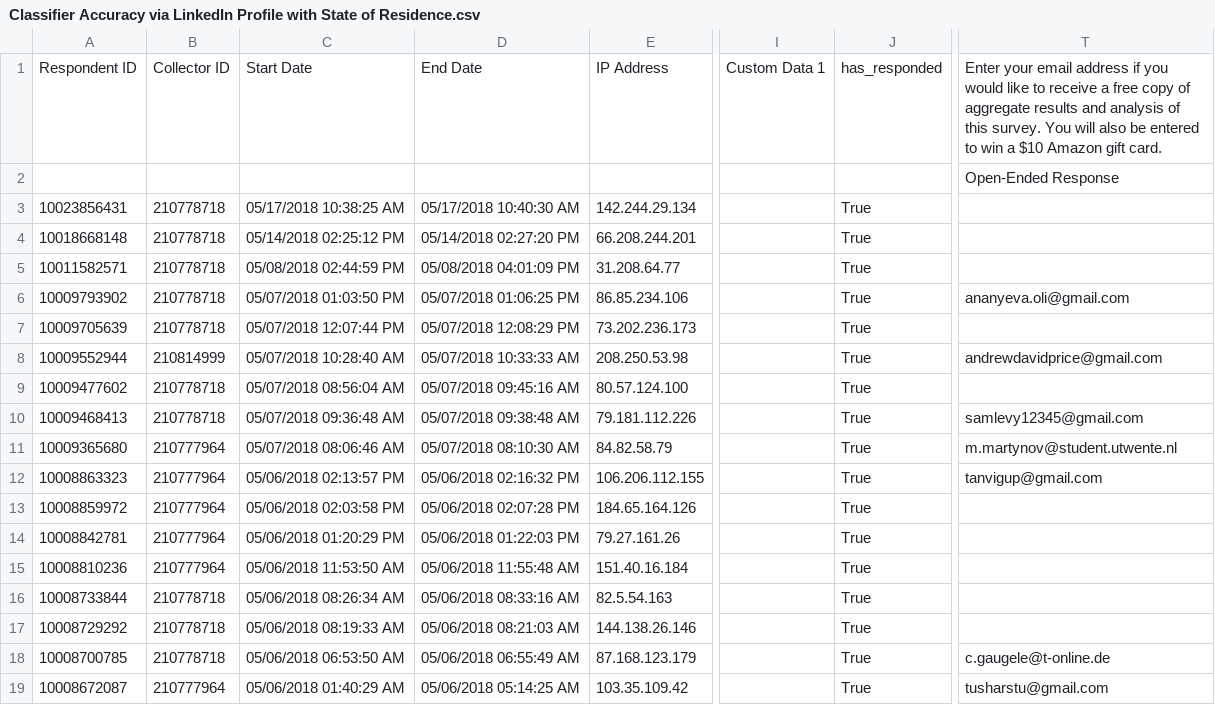
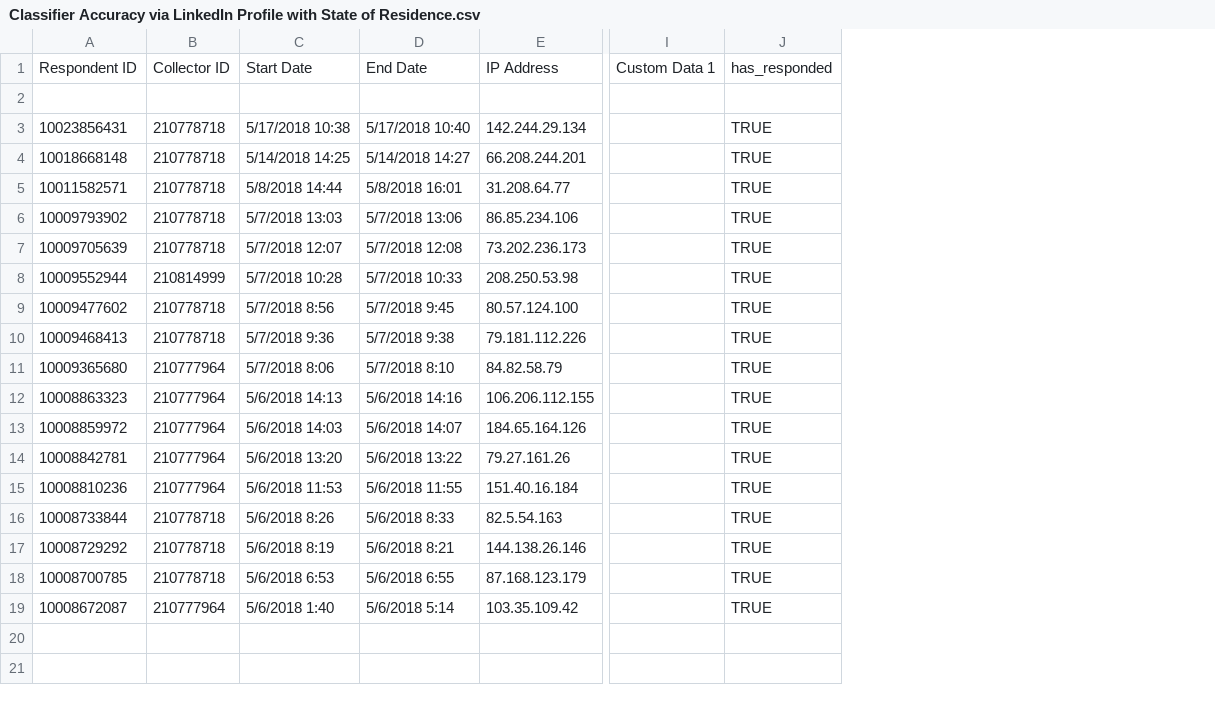
Before and after one commit to Vandivier/data-science-practice, a CSV file: stata/udacity-exploratory-analysis/classifier-survey-data/Classifier Accuracy via LinkedIn Profile/CSV/Classifier Accuracy via LinkedIn Profile with State of Residence.csv, drawn as a sheet; only a part is shown, gaps mark what is left out; removed rows and columns are numbered as before the commit, all else as after; the diff names each change by its address in the sheet, - before the commit and + after, or states it on an @@ line.

Commit message:
remove emails

```diff
--- a/stata/udacity-exploratory-analysis/classifier-survey-data/Classifier Accuracy via LinkedIn Profile/CSV/Classifier Accuracy via LinkedIn Profile with State of Residence.csv
+++ b/stata/udacity-exploratory-analysis/classifier-survey-data/Classifier Accuracy via LinkedIn Profile/CSV/Classifier Accuracy via LinkedIn Profile with State of Residence.csv
-column C, rows 1-19: Start Date |  | 05/17/2018 10:38:25 AM | 05/14/2018 02:25:12 PM | 05/08/2018 02:44:59 PM | 05/07/2018 01:03:50 PM | 05/07/2018 12:07:44 PM | 05/07/2018 10:28:40 AM | 05/07/2018 08:56:04 AM | 05/07/2018 09:36:48 AM | 05/07/2018 08:06:46 AM | 05/06/2018 02:13:57 PM | 05/06/2018 02:03:58 PM | 05/06/2018 01:20:29 PM | 05/06/2018 11:53:50 AM | 05/06/2018 08:26:34 AM | 05/06/2018 08:19:33 AM | 05/06/2018 06:53:50 AM | 05/06/2018 01:40:29 AM
-column D, rows 1-19: End Date |  | 05/17/2018 10:40:30 AM | 05/14/2018 02:27:20 PM | 05/08/2018 04:01:09 PM | 05/07/2018 01:06:25 PM | 05/07/2018 12:08:29 PM | 05/07/2018 10:33:33 AM | 05/07/2018 09:45:16 AM | 05/07/2018 09:38:48 AM | 05/07/2018 08:10:30 AM | 05/06/2018 02:16:32 PM | 05/06/2018 02:07:28 PM | 05/06/2018 01:22:03 PM | 05/06/2018 11:55:48 AM | 05/06/2018 08:33:16 AM | 05/06/2018 08:21:03 AM | 05/06/2018 06:55:49 AM | 05/06/2018 05:14:25 AM
+column C, rows 1-19: Start Date |  | 5/17/2018 10:38 | 5/14/2018 14:25 | 5/8/2018 14:44 | 5/7/2018 13:03 | 5/7/2018 12:07 | 5/7/2018 10:28 | 5/7/2018 8:56 | 5/7/2018 9:36 | 5/7/2018 8:06 | 5/6/2018 14:13 | 5/6/2018 14:03 | 5/6/2018 13:20 | 5/6/2018 11:53 | 5/6/2018 8:26 | 5/6/2018 8:19 | 5/6/2018 6:53 | 5/6/2018 1:40
+column D, rows 1-19: End Date |  | 5/17/2018 10:40 | 5/14/2018 14:27 | 5/8/2018 16:01 | 5/7/2018 13:06 | 5/7/2018 12:08 | 5/7/2018 10:33 | 5/7/2018 9:45 | 5/7/2018 9:38 | 5/7/2018 8:10 | 5/6/2018 14:16 | 5/6/2018 14:07 | 5/6/2018 13:22 | 5/6/2018 11:55 | 5/6/2018 8:33 | 5/6/2018 8:21 | 5/6/2018 6:55 | 5/6/2018 5:14
-column J, rows 1-19: has_responded |  | True | True | True | True | True | True | True | True | True | True | True | True | True | True | True | True | True
+column J, rows 1-19: has_responded |  | TRUE | TRUE | TRUE | TRUE | TRUE | TRUE | TRUE | TRUE | TRUE | TRUE | TRUE | TRUE | TRUE | TRUE | TRUE | TRUE | TRUE
-column T, rows 1-19: Enter your email address if you would like to receive a free copy of aggregate results and analysis of this survey. You will also be entered to win a $10 Amazon gift card. | Open-Ended Response |  |  |  | ananyeva.oli@gmail.com |  | andrewdavidprice@gmail.com |  | samlevy12345@gmail.com | m.martynov@student.utwente.nl | tanvigup@gmail.com |  |  |  |  |  | c.gaugele@t-online.de | tusharstu@gmail.com
```
Also changed, not shown: stata/udacity-exploratory-analysis/classifier-survey-data/Classifier Accuracy via LinkedIn Profile with State of Residence/CSV/Classifier Accuracy via LinkedIn Profile.csv, stata/udacity-exploratory-analysis/classifier-survey-data/classifier-via-linkedin-pooled.csv.
